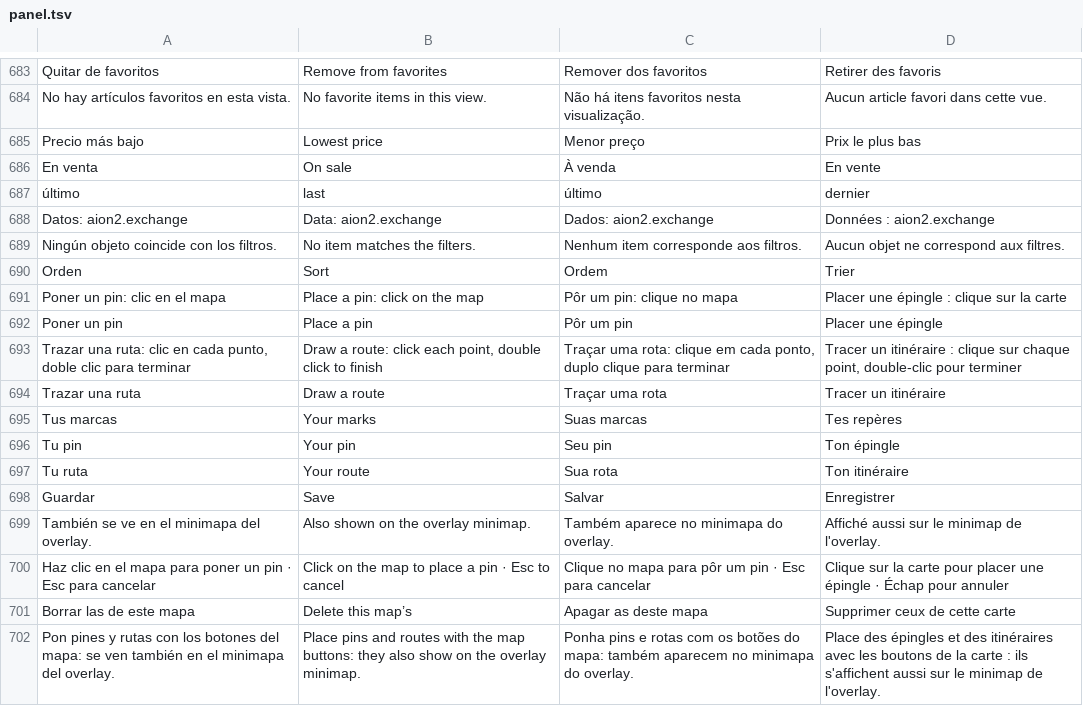
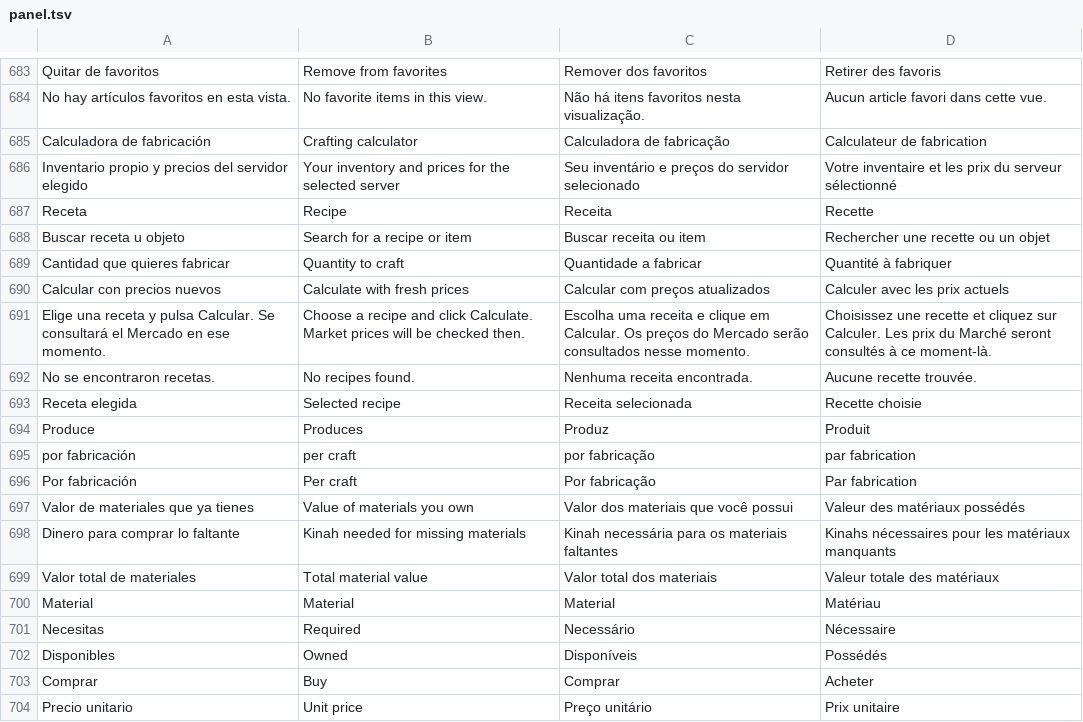
Before and after one commit to Victor-Angel/FullAIon2Companion, a TSV file: desktop/FullAIon2Companion/i18n/panel.tsv, drawn as a sheet; only a part is shown, gaps mark what is left out; the shorter side is filled out with more unchanged rows; the diff covers the shown part only; the diff names each change by its address in the sheet, - before the commit and + after, or states it on an @@ line.

Commit message:
Add crafting investment calculator with live Market refresh

```diff
--- a/desktop/FullAIon2Companion/i18n/panel.tsv
+++ b/desktop/FullAIon2Companion/i18n/panel.tsv
+row 685: Calculadora de fabricación | Crafting calculator | Calculadora de fabricação | Calculateur de fabrication
+row 686: Inventario propio y precios del servidor elegido | Your inventory and prices for the selected server | Seu inventário e preços do servidor selecionado | Votre inventaire et les prix du serveur sélectionné
+row 687: Receta | Recipe | Receita | Recette
+row 688: Buscar receta u objeto | Search for a recipe or item | Buscar receita ou item | Rechercher une recette ou un objet
+row 689: Cantidad que quieres fabricar | Quantity to craft | Quantidade a fabricar | Quantité à fabriquer
+row 690: Calcular con precios nuevos | Calculate with fresh prices | Calcular com preços atualizados | Calculer avec les prix actuels
+row 691: Elige una receta y pulsa Calcular. Se consultará el Mercado en ese momento. | Choose a recipe and click Calculate. Market prices will be checked then. | Escolha uma receita e clique em Calcular. Os preços do Mercado serão consultados nesse momento. | Choisissez une recette et cliquez sur Calculer. Les prix du Marché seront consultés à ce moment-là.
+row 692: No se encontraron recetas. | No recipes found. | Nenhuma receita encontrada. | Aucune recette trouvée.
+row 693: Receta elegida | Selected recipe | Receita selecionada | Recette choisie
+row 694: Produce | Produces | Produz | Produit
+row 695: por fabricación | per craft | por fabricação | par fabrication
+row 696: Por fabricación | Per craft | Por fabricação | Par fabrication
+row 697: Valor de materiales que ya tienes | Value of materials you own | Valor dos materiais que você possui | Valeur des matériaux possédés
+row 698: Dinero para comprar lo faltante | Kinah needed for missing materials | Kinah necessária para os materiais faltantes | Kinahs nécessaires pour les matériaux manquants
+row 699: Valor total de materiales | Total material value | Valor total dos materiais | Valeur totale des matériaux
+row 700: Material | Material | Material | Matériau
+row 701: Necesitas | Required | Necessário | Nécessaire
+row 702: Disponibles | Owned | Disponíveis | Possédés
+row 703: Comprar | Buy | Comprar | Acheter
+row 704: Precio unitario | Unit price | Preço unitário | Prix unitaire
```
Also changed, not shown: 20 added rows elsewhere in this file, 9 other files.
